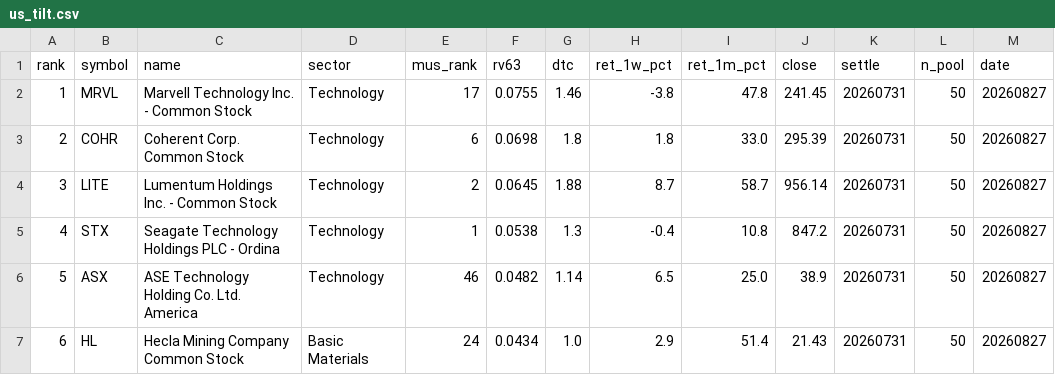
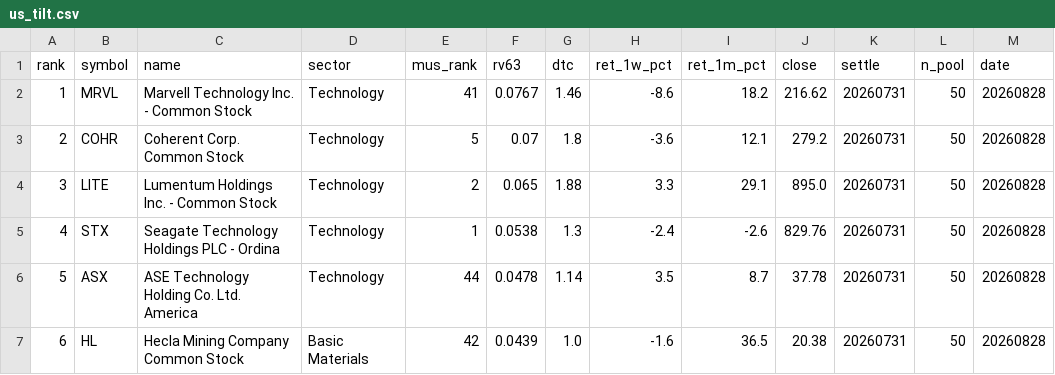
Before and after one commit to sj951027/us-screener, a CSV file: docs/data/us_tilt.csv, drawn as a sheet; only a part is shown; the diff covers the shown part only.

```diff
--- a/docs/data/us_tilt.csv
+++ b/docs/data/us_tilt.csv
@@ -1,7 +1,7 @@
 rank,symbol,name,sector,mus_rank,rv63,dtc,ret_1w_pct,ret_1m_pct,close,settle,n_pool,date
-1,MRVL,Marvell Technology  Inc. - Common Stock,Technology,17,0.0755,1.46,-3.8,47.8,241.45,20260731,50,20260827
-2,COHR,Coherent Corp. Common Stock,Technology,6,0.0698,1.8,1.8,33.0,295.39,20260731,50,20260827
-3,LITE,Lumentum Holdings Inc. - Common Stock,Technology,2,0.0645,1.88,8.7,58.7,956.14,20260731,50,20260827
-4,STX,Seagate Technology Holdings PLC - Ordina,Technology,1,0.0538,1.3,-0.4,10.8,847.2,20260731,50,20260827
-5,ASX,ASE Technology Holding Co.  Ltd. America,Technology,46,0.0482,1.14,6.5,25.0,38.9,20260731,50,20260827
-6,HL,Hecla Mining Company Common Stock,Basic Materials,24,0.0434,1.0,2.9,51.4,21.43,20260731,50,20260827
+1,MRVL,Marvell Technology  Inc. - Common Stock,Technology,41,0.0767,1.46,-8.6,18.2,216.62,20260731,50,20260828
+2,COHR,Coherent Corp. Common Stock,Technology,5,0.07,1.8,-3.6,12.1,279.2,20260731,50,20260828
+3,LITE,Lumentum Holdings Inc. - Common Stock,Technology,2,0.065,1.88,3.3,29.1,895.0,20260731,50,20260828
+4,STX,Seagate Technology Holdings PLC - Ordina,Technology,1,0.0538,1.3,-2.4,-2.6,829.76,20260731,50,20260828
+5,ASX,ASE Technology Holding Co.  Ltd. America,Technology,44,0.0478,1.14,3.5,8.7,37.78,20260731,50,20260828
+6,HL,Hecla Mining Company Common Stock,Basic Materials,42,0.0439,1.0,-1.6,36.5,20.38,20260731,50,20260828
```
Also changed, not shown: 39 edited cells elsewhere in this file, docs/data/us_latest.csv.
